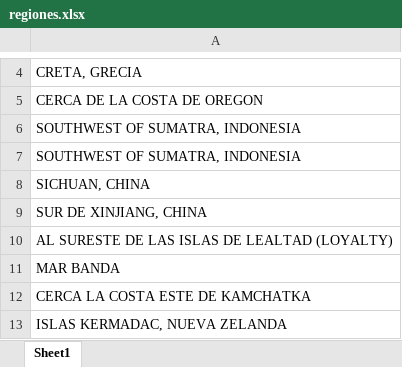
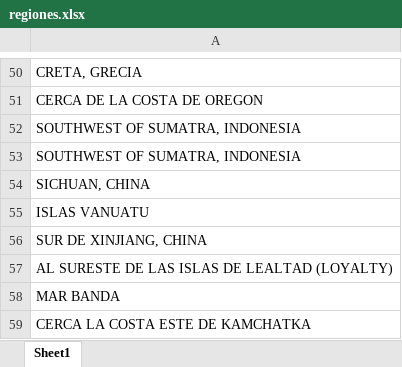
Before and after one commit to ispc-programador2022/VVVVV.5, an Excel workbook: salida/regiones.xlsx, sheet Sheet1, drawn as a sheet; only a part is shown, gaps mark what is left out; the shorter side is filled out with more unchanged rows; values as stored, in another font and other column widths than the file's, no borders; the diff covers the shown part only; the diff names each change by its address in the sheet, - before the commit and + after, or states it on an @@ line.

```diff
--- a/salida/regiones.xlsx (sheet Sheet1)
+++ b/salida/regiones.xlsx (sheet Sheet1)
+row 55: ISLAS VANUATU
```
Also changed, not shown: 36 added rows, 37 removed rows and 10 moved rows elsewhere in this sheet, salida/sismos.xlsx, 7 other files.
